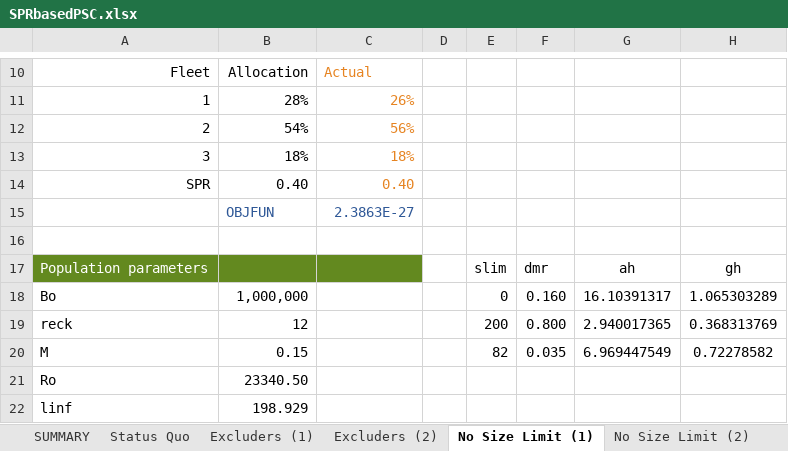
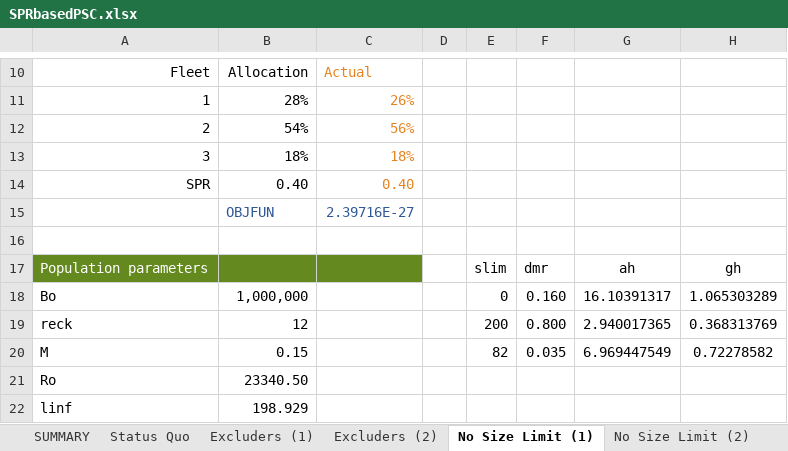
Before and after one commit to smartell/iSCAM, an Excel workbook: src/dashboard/data/harvestPolicy/SPRbasedPSC.xlsx, sheet No Size Limit (1), drawn as a sheet; only a part is shown, gaps mark what is left out; values as stored, in another font and other column widths than the file's, no borders; conditional formats not drawn; the diff names each change by its address in the sheet, - before the commit and + after, or states it on an @@ line.

```diff
--- a/src/dashboard/data/harvestPolicy/SPRbasedPSC.xlsx (sheet No Size Limit (1))
+++ b/src/dashboard/data/harvestPolicy/SPRbasedPSC.xlsx (sheet No Size Limit (1))
-C15: 2.3863E-27
+C15: 2.39716E-27
```
Also changed, not shown: charts or pictures, 2 other files.
